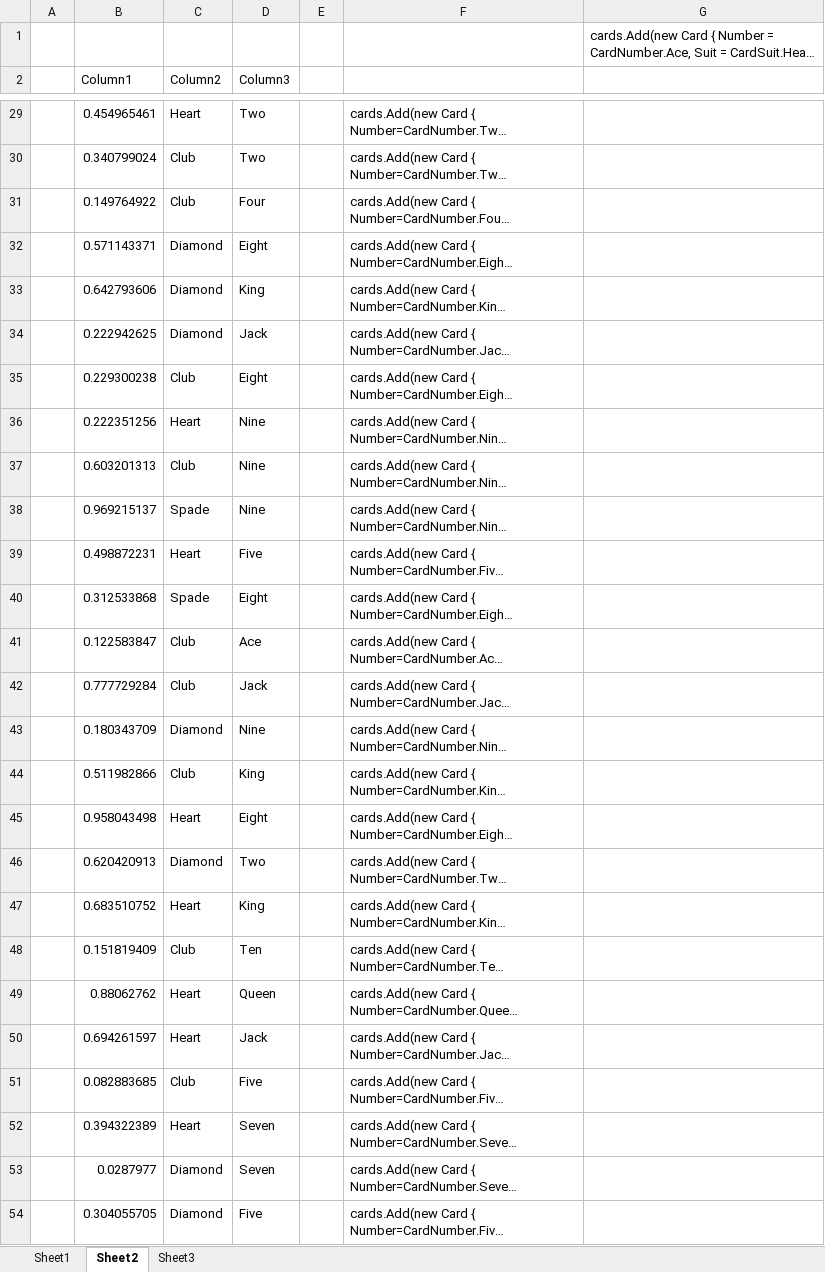
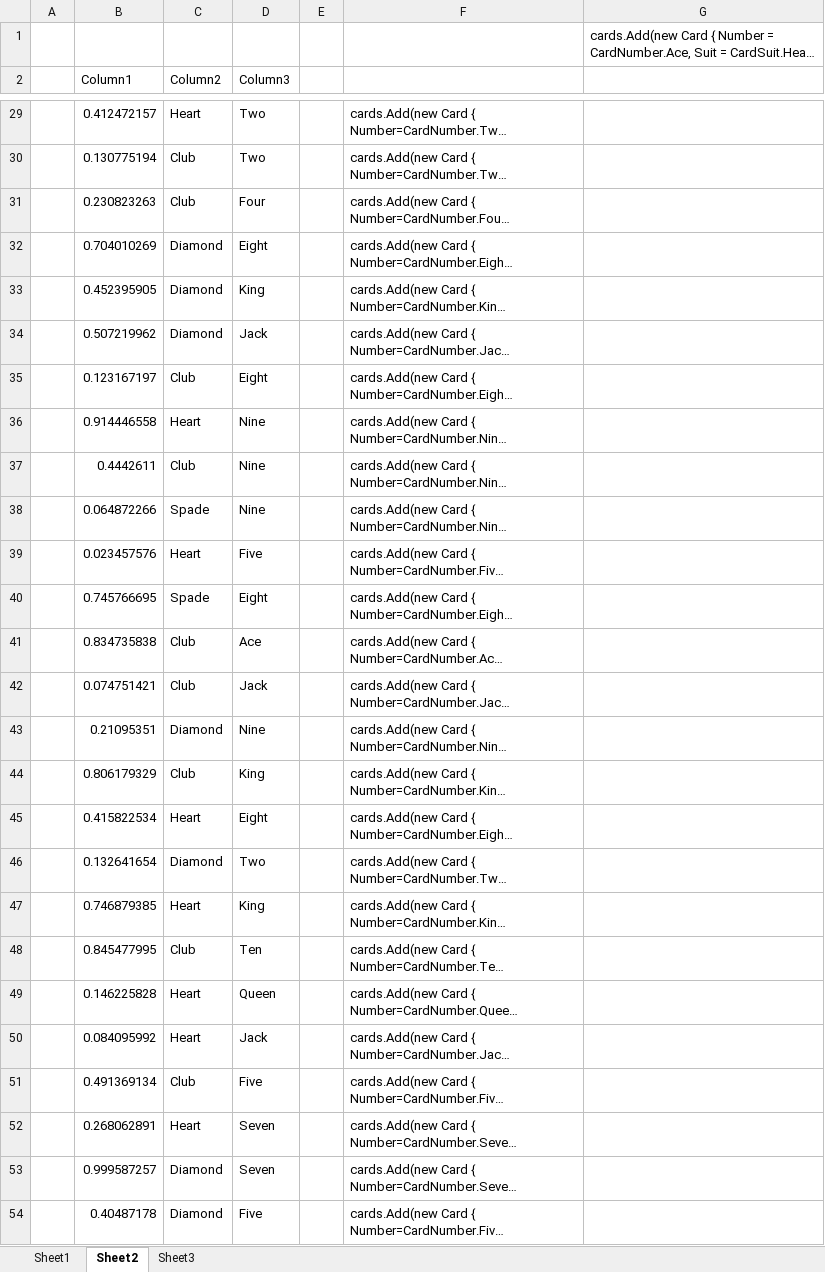
Before and after one commit to sayedihashimi/blackjack, an Excel workbook: assets/cards.xlsx, sheet Sheet2, drawn as a sheet; only a part is shown, gaps mark what is left out; long unchanged cells end in …; values as stored, in another font and other column widths than the file's, no borders; table styles not drawn; the diff covers the shown part only; the diff names each change by its address in the sheet, - before the commit and + after, or states it on an @@ line.

```diff
--- a/assets/cards.xlsx (sheet Sheet2)
+++ b/assets/cards.xlsx (sheet Sheet2)
-B29 (Column1): 0.454965461
+B29 (Column1): 0.412472157
-B30 (Column1): 0.340799024
+B30 (Column1): 0.130775194
-B31 (Column1): 0.149764922
+B31 (Column1): 0.230823263
-B32 (Column1): 0.571143371
+B32 (Column1): 0.704010269
-B33 (Column1): 0.642793606
+B33 (Column1): 0.452395905
-B34 (Column1): 0.222942625
+B34 (Column1): 0.507219962
-B35 (Column1): 0.229300238
+B35 (Column1): 0.123167197
-B36 (Column1): 0.222351256
+B36 (Column1): 0.914446558
-B37 (Column1): 0.603201313
+B37 (Column1): 0.4442611
-B38 (Column1): 0.969215137
+B38 (Column1): 0.064872266
-B39 (Column1): 0.498872231
+B39 (Column1): 0.023457576
-B40 (Column1): 0.312533868
+B40 (Column1): 0.745766695
-B41 (Column1): 0.122583847
+B41 (Column1): 0.834735838
-B42 (Column1): 0.777729284
+B42 (Column1): 0.074751421
-B43 (Column1): 0.180343709
+B43 (Column1): 0.21095351
-B44 (Column1): 0.511982866
+B44 (Column1): 0.806179329
-B45 (Column1): 0.958043498
+B45 (Column1): 0.415822534
-B46 (Column1): 0.620420913
+B46 (Column1): 0.132641654
-B47 (Column1): 0.683510752
+B47 (Column1): 0.746879385
-B48 (Column1): 0.151819409
+B48 (Column1): 0.845477995
-B49 (Column1): 0.88062762
+B49 (Column1): 0.146225828
-B50 (Column1): 0.694261597
+B50 (Column1): 0.084095992
-B51 (Column1): 0.082883685
+B51 (Column1): 0.491369134
-B52 (Column1): 0.394322389
+B52 (Column1): 0.268062891
-B53 (Column1): 0.0287977
+B53 (Column1): 0.999587257
-B54 (Column1): 0.304055705
+B54 (Column1): 0.40487178
```
Also changed, not shown: 26 edited cells elsewhere in this sheet, sheet Sheet3, 9 other files.
